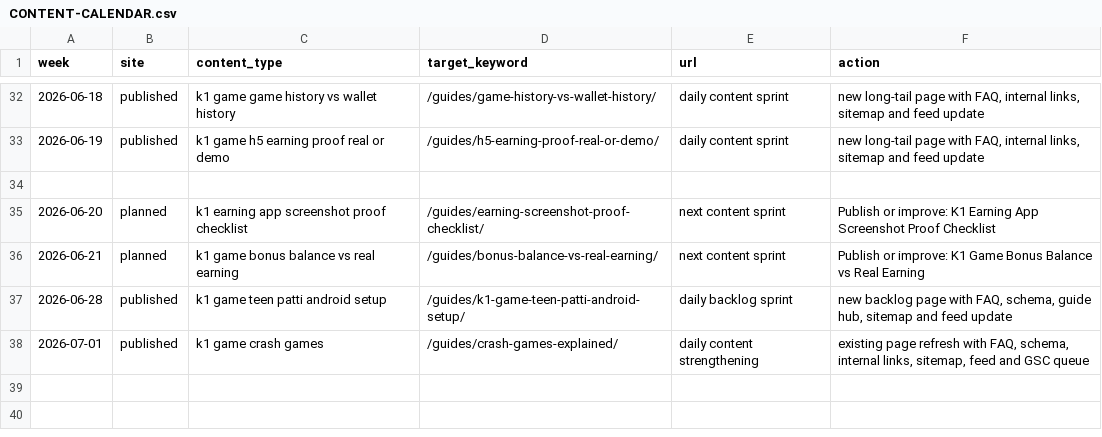
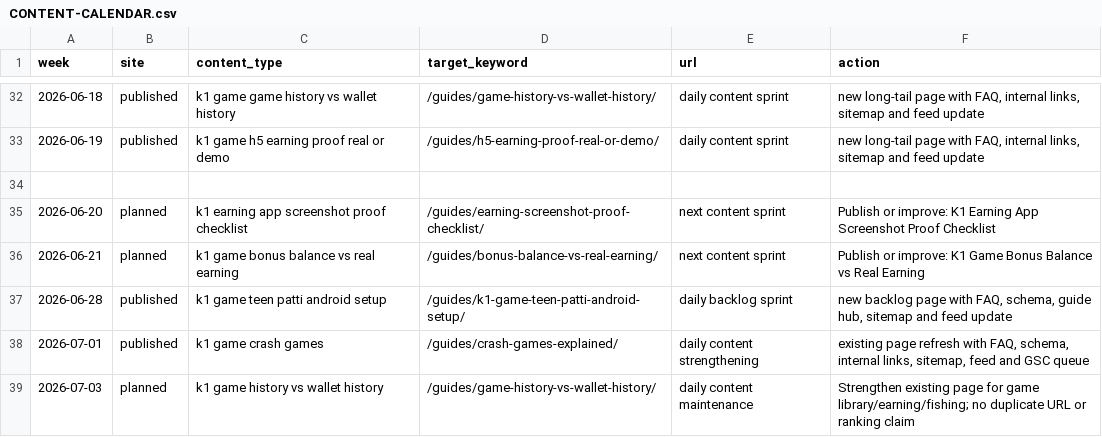
Before and after one commit to alexgkbet888-web/k1earningpk.com, a CSV file: CONTENT-CALENDAR.csv, drawn as a sheet; only a part is shown, gaps mark what is left out; the diff names each change by its address in the sheet, - before the commit and + after, or states it on an @@ line.

Commit message:
Plan K1 content maintenance for 2026-07-03

```diff
--- a/CONTENT-CALENDAR.csv
+++ b/CONTENT-CALENDAR.csv
+row 39: 2026-07-03 | planned | k1 game history vs wallet history | /guides/game-history-vs-wallet-history/ | daily content maintenance | Strengthen existing page for game library/earning/fishing; no duplicate URL or ranking claim
```
